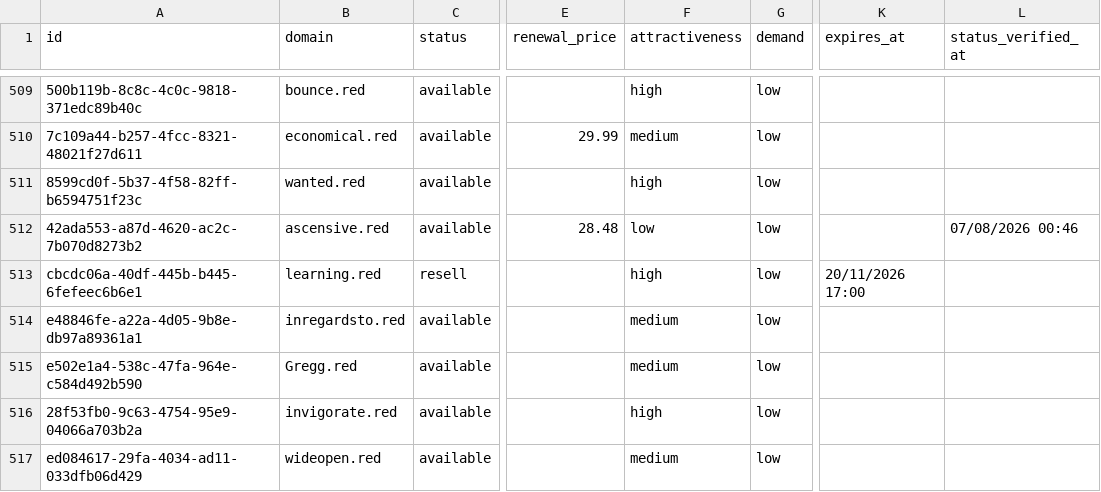
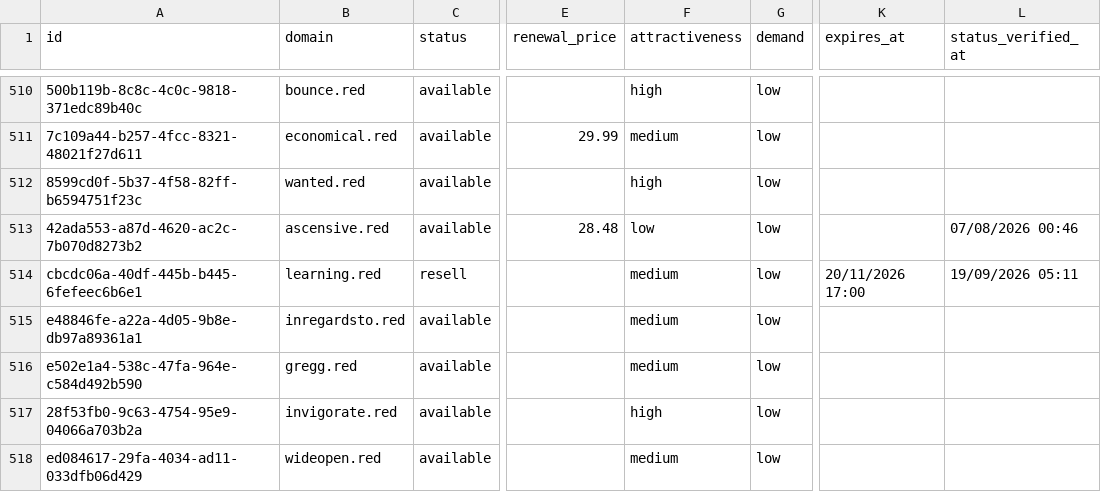
Before and after one commit to UniqueDomains/red-oneword-domains, a CSV file: red.csv, drawn as a sheet; only a part is shown, gaps mark what is left out; addresses are those after the commit; the diff covers the shown part only; the diff names each change by its address in the sheet, - before the commit and + after, or states it on an @@ line.

Commit message:
Domains update

```diff
--- a/red.csv
+++ b/red.csv
-F514 (attractiveness): high
+F514 (attractiveness): medium
-L514 (status_verified_at): (empty)
+L514 (status_verified_at): 19/09/2026 05:11
-B516 (domain): Gregg.red
+B516 (domain): gregg.red
```
Also changed, not shown: 3 added rows, 3 removed rows and 95 edited cells elsewhere in this file, 4 other files.
